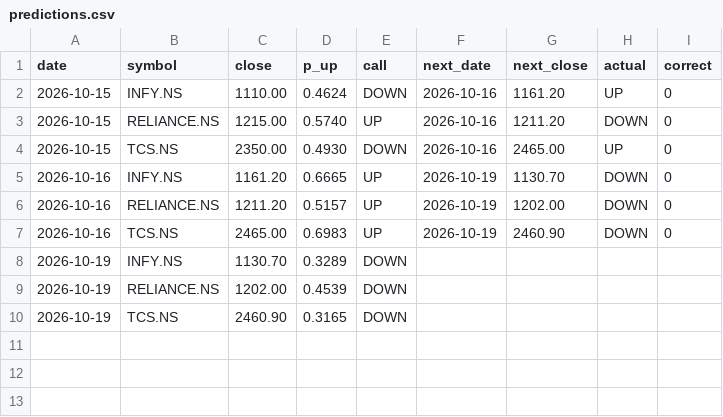
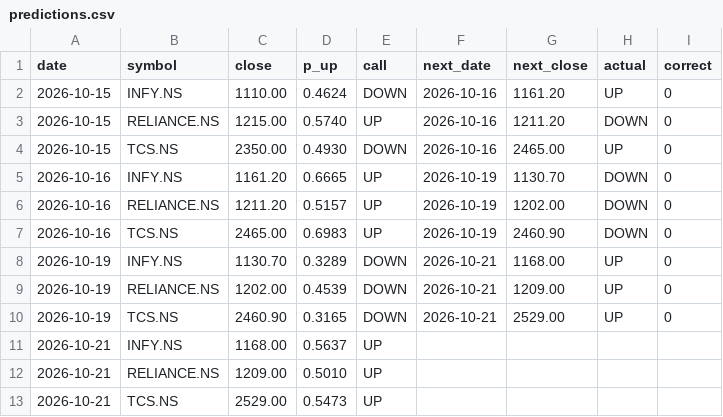
Before and after one commit to Tarakesh17/stock-helper, a CSV file: state/predictions.csv, drawn as a sheet.

```diff
--- a/state/predictions.csv
+++ b/state/predictions.csv
@@ -7,4 +7,7 @@ date,symbol,close,p_up,call,next_date,next_close,actual,correct
 2026-10-16,TCS.NS,2465.00,0.6983,UP,2026-10-19,2460.90,DOWN,0
-2026-10-19,INFY.NS,1130.70,0.3289,DOWN,,,,
-2026-10-19,RELIANCE.NS,1202.00,0.4539,DOWN,,,,
-2026-10-19,TCS.NS,2460.90,0.3165,DOWN,,,,
+2026-10-19,INFY.NS,1130.70,0.3289,DOWN,2026-10-21,1168.00,UP,0
+2026-10-19,RELIANCE.NS,1202.00,0.4539,DOWN,2026-10-21,1209.00,UP,0
+2026-10-19,TCS.NS,2460.90,0.3165,DOWN,2026-10-21,2529.00,UP,0
+2026-10-21,INFY.NS,1168.00,0.5637,UP,,,,
+2026-10-21,RELIANCE.NS,1209.00,0.5010,UP,,,,
+2026-10-21,TCS.NS,2529.00,0.5473,UP,,,,
```
Also changed, not shown: state/paper.csv, 4 other files.
